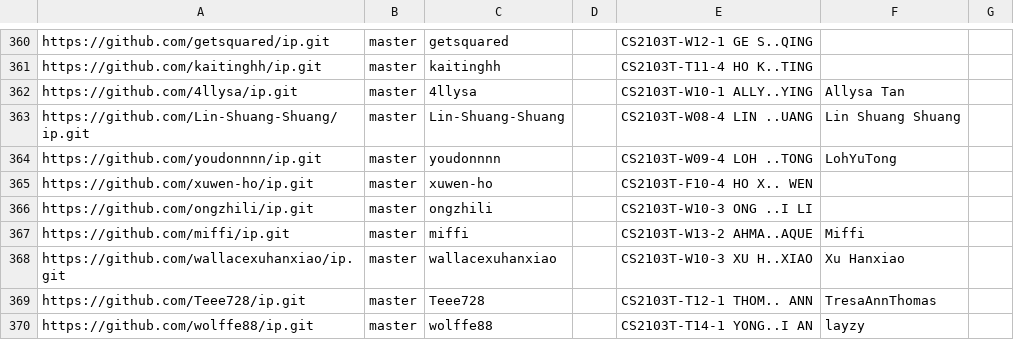
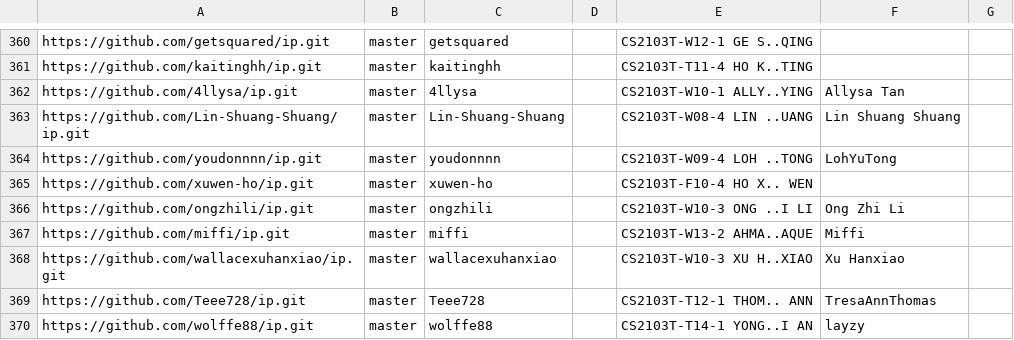
Before and after one commit to nus-cs2103-AY2324S2/ip-dashboard, a CSV file: configs/author-config.csv, drawn as a sheet; only a part is shown, gaps mark what is left out.

Commit message:
Update configs

```diff
--- a/configs/author-config.csv
+++ b/configs/author-config.csv
@@ -365,3 +365,3 @@ https://github.com/youdonnnn/ip.git,master,youdonnnn,,CS2103T-W09-4 LOH ..TONG,L
 https://github.com/xuwen-ho/ip.git,master,xuwen-ho,,CS2103T-F10-4 HO X.. WEN,,
-https://github.com/ongzhili/ip.git,master,ongzhili,,CS2103T-W10-3 ONG ..I LI,,
+https://github.com/ongzhili/ip.git,master,ongzhili,,CS2103T-W10-3 ONG ..I LI,Ong Zhi Li,
 https://github.com/miffi/ip.git,master,miffi,,CS2103T-W13-2 AHMA..AQUE,Miffi,
```
